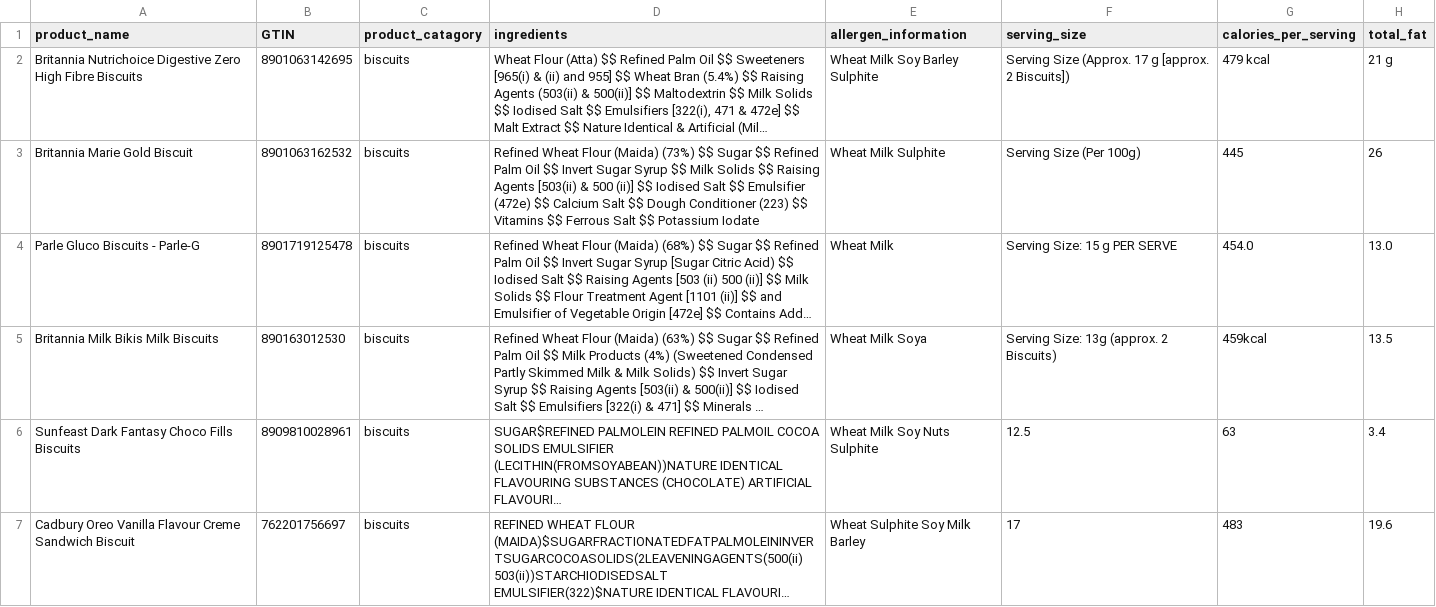
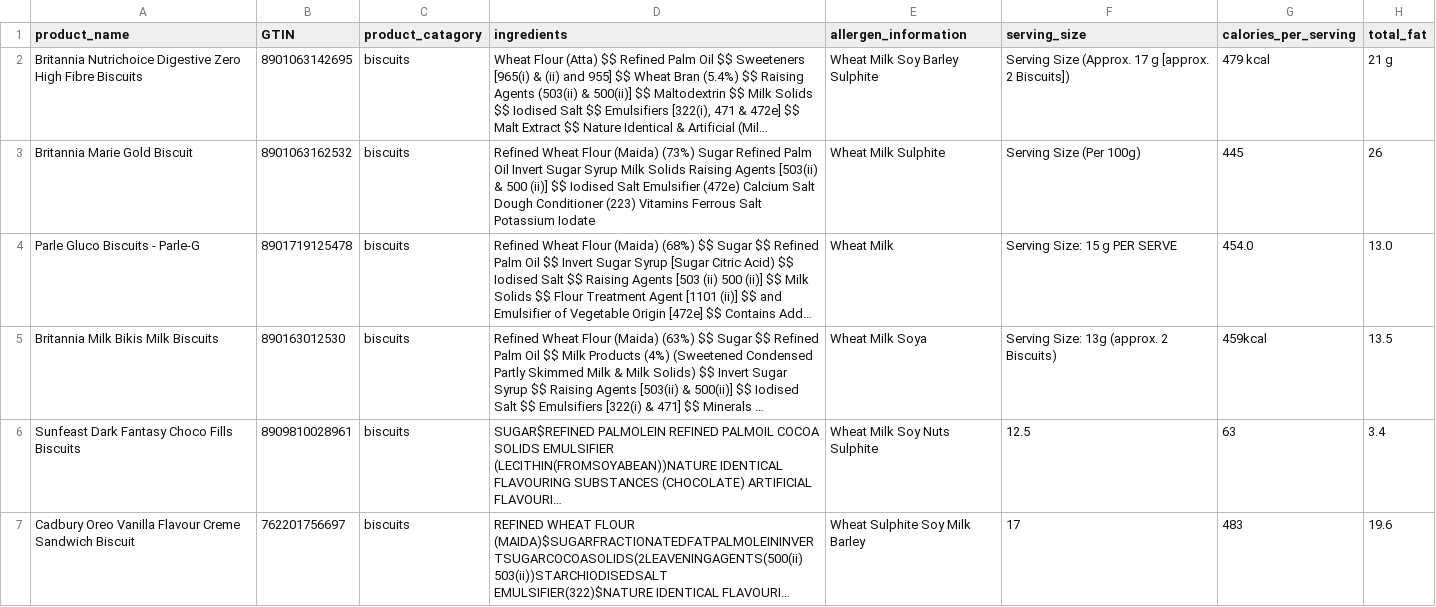
Before and after one commit to Vignesh-Nanda/db, a CSV file: food_database.csv, drawn as a sheet; only a part is shown; long unchanged cells end in …; the diff names each change by its address in the sheet, - before the commit and + after, or states it on an @@ line.

Commit message:
Update food_database.csv

```diff
--- a/food_database.csv
+++ b/food_database.csv
-D3 (ingredients): …(Maida) (73%) $$ Sugar $$ Refined Palm Oil $$ Invert Sugar Syrup $$ Milk Solids $$ Raising Agents [503(ii) & 500 (ii)] $$ Iodised Salt $$ Emulsifier (472e) $$ Calcium Salt $$ Dough Conditioner (223) $$ Vitamins $$ Ferrous Salt $$ Potassium Iodate
+D3 (ingredients): …(Maida) (73%) Sugar Refined Palm Oil Invert Sugar Syrup Milk Solids Raising Agents [503(ii) & 500 (ii)] $$ Iodised Salt Emulsifier (472e) Calcium Salt Dough Conditioner (223) Vitamins Ferrous Salt Potassium Iodate
```
